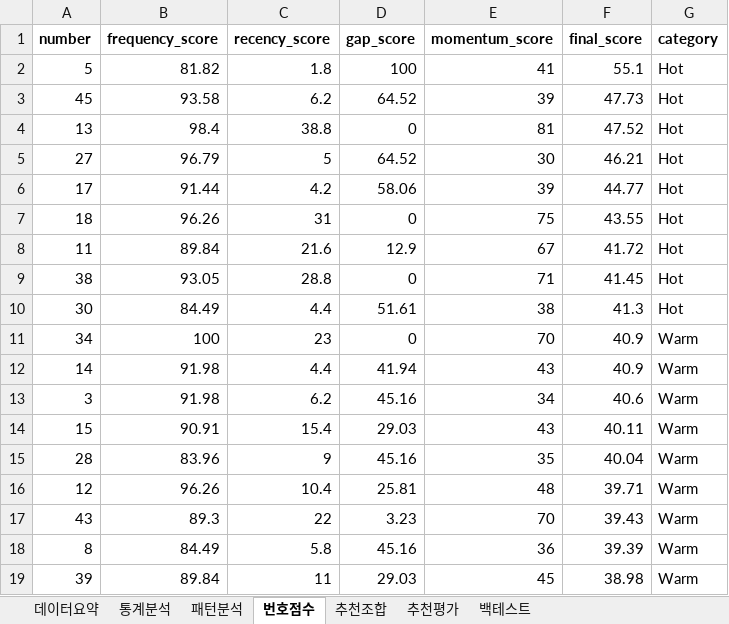
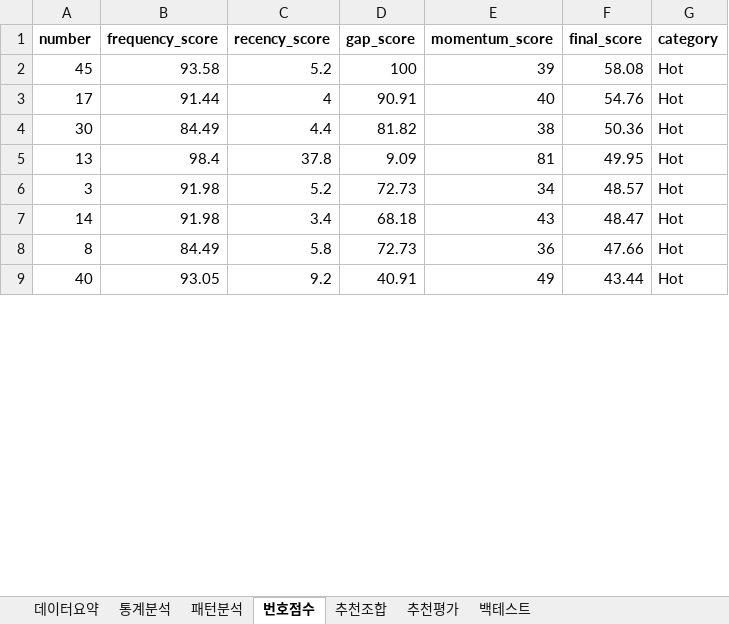
Before and after one commit to chltjtn-create/lotto-analyzer, an Excel workbook: lotto_report.xlsx, sheet 번호점수, drawn as a sheet; only a part is shown; values as stored, in another font and other column widths than the file's, no borders; removed rows and columns are numbered as before the commit, all else as after; the diff covers the shown part only; the diff names each change by its address in the sheet, - before the commit and + after, or states it on an @@ line.

```diff
--- a/lotto_report.xlsx (sheet 번호점수)
+++ b/lotto_report.xlsx (sheet 번호점수)
-row 2: 5 | 81.82 | 1.8 | 100 | 41 | 55.1 | Hot
-C2 (recency_score): 6.2
+C2 (recency_score): 5.2
-D2 (gap_score): 64.52
+D2 (gap_score): 100
-F2 (final_score): 47.73
+F2 (final_score): 58.08
-row 4: 13 | 98.4 | 38.8 | 0 | 81 | 47.52 | Hot
-row 5: 27 | 96.79 | 5 | 64.52 | 30 | 46.21 | Hot
-C3 (recency_score): 4.2
+C3 (recency_score): 4
-D3 (gap_score): 58.06
+D3 (gap_score): 90.91
-E3 (momentum_score): 39
+E3 (momentum_score): 40
-F3 (final_score): 44.77
+F3 (final_score): 54.76
-row 7: 18 | 96.26 | 31 | 0 | 75 | 43.55 | Hot
-row 8: 11 | 89.84 | 21.6 | 12.9 | 67 | 41.72 | Hot
-row 9: 38 | 93.05 | 28.8 | 0 | 71 | 41.45 | Hot
-D4 (gap_score): 51.61
+D4 (gap_score): 81.82
-F4 (final_score): 41.3
+F4 (final_score): 50.36
-row 11: 34 | 100 | 23 | 0 | 70 | 40.9 | Warm
-row 12: 14 | 91.98 | 4.4 | 41.94 | 43 | 40.9 | Warm
+row 5: 13 | 98.4 | 37.8 | 9.09 | 81 | 49.95 | Hot
-C6 (recency_score): 6.2
+C6 (recency_score): 5.2
-D6 (gap_score): 45.16
+D6 (gap_score): 72.73
-F6 (final_score): 40.6
+F6 (final_score): 48.57
-G6 (category): Warm
+G6 (category): Hot
-row 14: 15 | 90.91 | 15.4 | 29.03 | 43 | 40.11 | Warm
-row 15: 28 | 83.96 | 9 | 45.16 | 35 | 40.04 | Warm
-row 16: 12 | 96.26 | 10.4 | 25.81 | 48 | 39.71 | Warm
-row 17: 43 | 89.3 | 22 | 3.23 | 70 | 39.43 | Warm
+row 7: 14 | 91.98 | 3.4 | 68.18 | 43 | 48.47 | Hot
-D8 (gap_score): 45.16
+D8 (gap_score): 72.73
-F8 (final_score): 39.39
+F8 (final_score): 47.66
-G8 (category): Warm
+G8 (category): Hot
-row 19: 39 | 89.84 | 11 | 29.03 | 45 | 38.98 | Warm
+row 9: 40 | 93.05 | 9.2 | 40.91 | 49 | 43.44 | Hot
```
Also changed, not shown: 25 added rows, 15 removed rows and 42 edited cells elsewhere in this sheet, sheet 통계분석, sheet 추천조합, sheet 추천평가, sheet 패턴분석, sheet 데이터요약, 7 other files.
